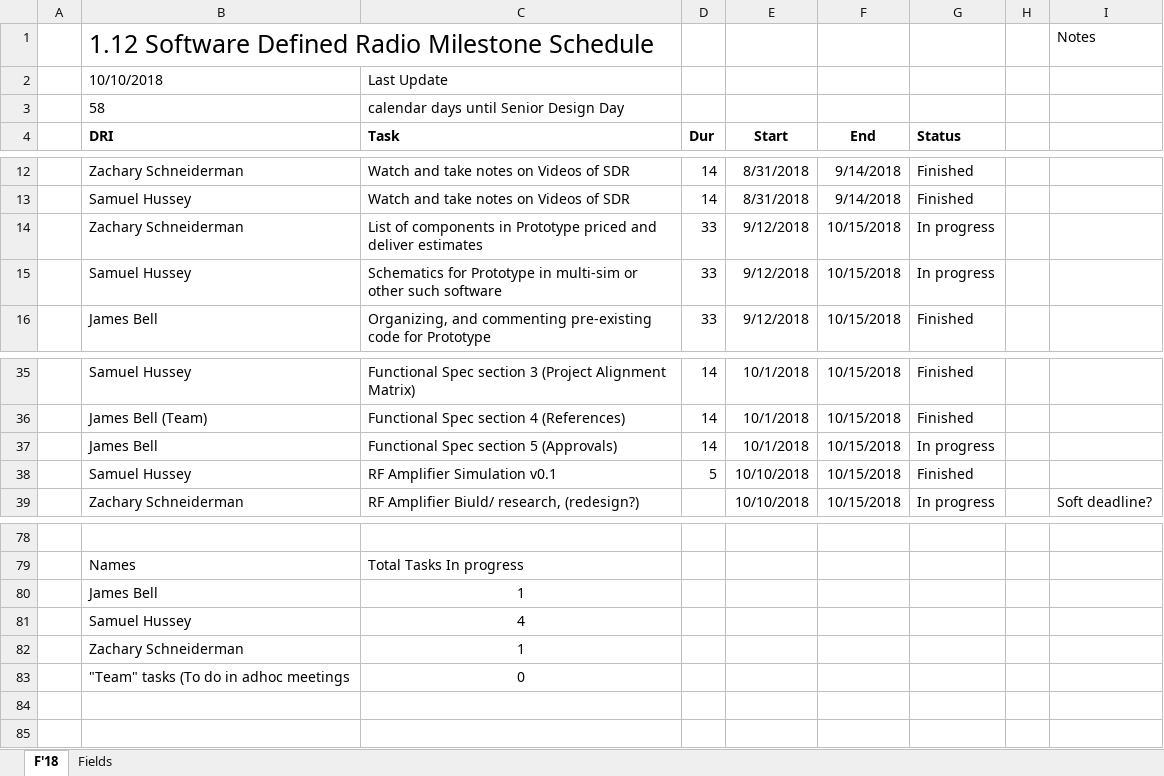
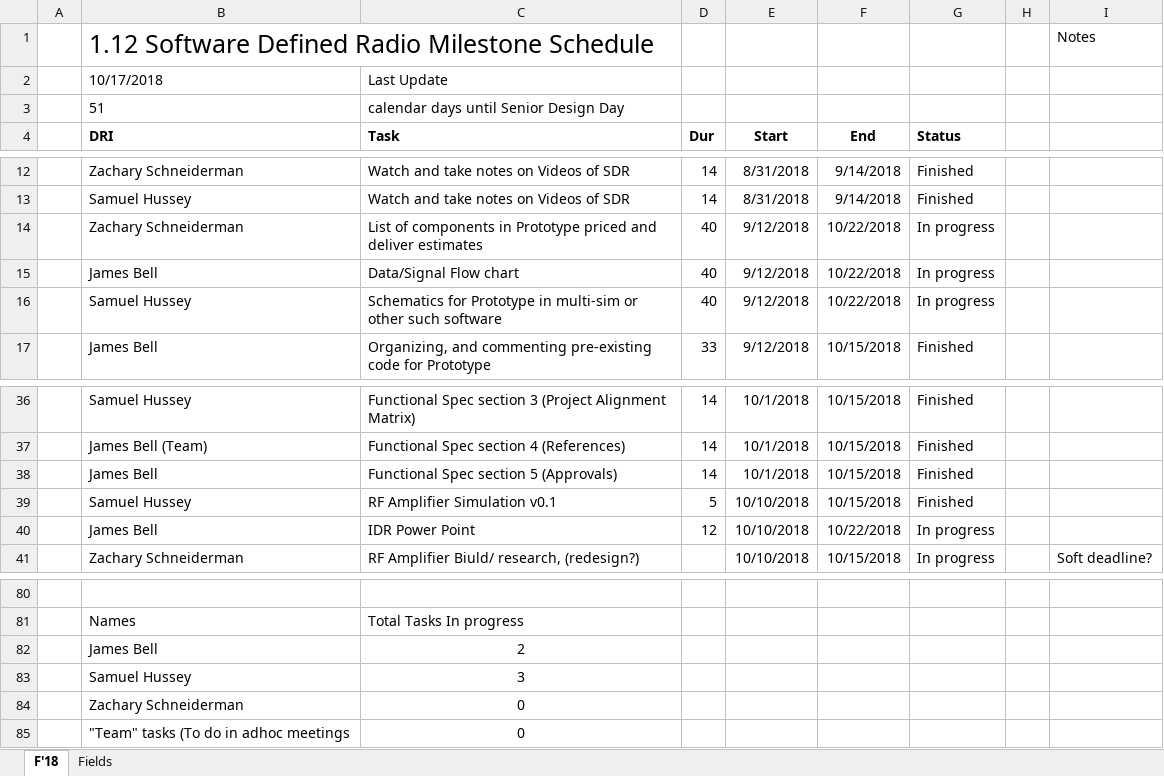
Before and after one commit to ZSchneiderman/SDR-Senior-Design, an Excel workbook: docs/Weekly_Project_Schedule_Software_Defined_Radio.xlsx, sheet F'18, drawn as a sheet; only a part is shown, gaps mark what is left out; values as stored, in another font and other column widths than the file's, no borders; conditional formats not drawn; addresses are those after the commit; the diff names each change by its address in the sheet, - before the commit and + after, or states it on an @@ line.

Commit message:
Most recent Sch

```diff
--- a/docs/Weekly_Project_Schedule_Software_Defined_Radio.xlsx (sheet F'18)
+++ b/docs/Weekly_Project_Schedule_Software_Defined_Radio.xlsx (sheet F'18)
-B2 (DRI): 10/10/2018
+B2 (DRI): 10/17/2018
-B3 (DRI): 58
+B3 (DRI): 51
-D14 (Dur): 33
+D14 (Dur): 40
-F14 (End): 10/15/2018
+F14 (End): 10/22/2018
+row 15:  | James Bell | Data/Signal Flow chart | 40 | 9/12/2018 | 10/22/2018 | In progress
-D16 (Dur): 33
+D16 (Dur): 40
-F16 (End): 10/15/2018
+F16 (End): 10/22/2018
-G38 (Status): In progress
+G38 (Status): Finished
+row 40:  | James Bell | IDR Power Point | 12 | 10/10/2018 | 10/22/2018 | In progress
-C82 (Task): 1
+C82 (Task): 2
-C83 (Task): 4
+C83 (Task): 3
-C84 (Task): 1
+C84 (Task): 0
```
Also changed, not shown: formulas that keep their value.
